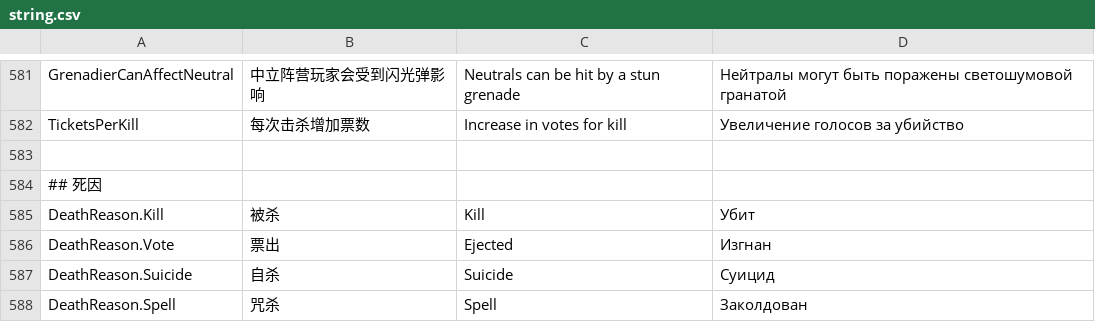
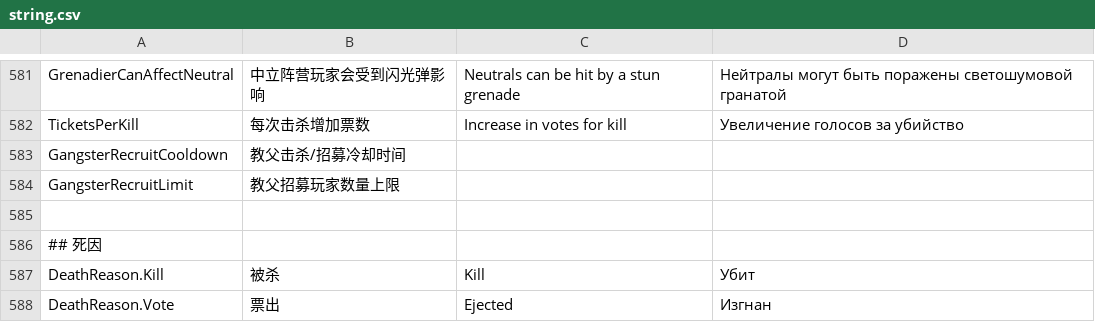
Before and after one commit to tukasa0001/TownOfHost, a CSV file: Resources/string.csv, drawn as a sheet; only a part is shown, gaps mark what is left out; the shorter side is filled out with more unchanged rows.

Commit message:
Add csv & Add ProgressText to Gangster

```diff
--- a/Resources/string.csv
+++ b/Resources/string.csv
@@ -582,2 +582,4 @@ GrenadierCanAffectNeutral,中立阵营玩家会受到闪光弹影响,Neutrals ca
 TicketsPerKill,每次击杀增加票数,Increase in votes for kill,Увеличение голосов за убийство
+GangsterRecruitCooldown,教父击杀/招募冷却时间
+GangsterRecruitLimit,教父招募玩家数量上限
 
```
Also changed, not shown: 3 other files.
